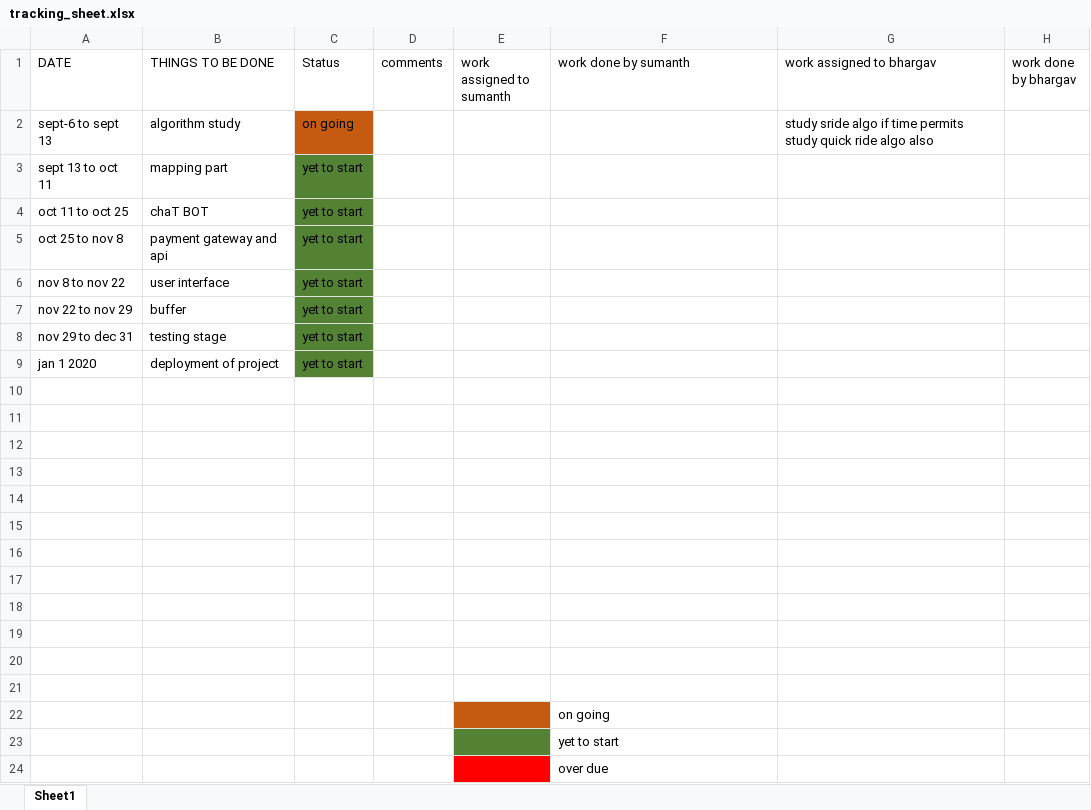
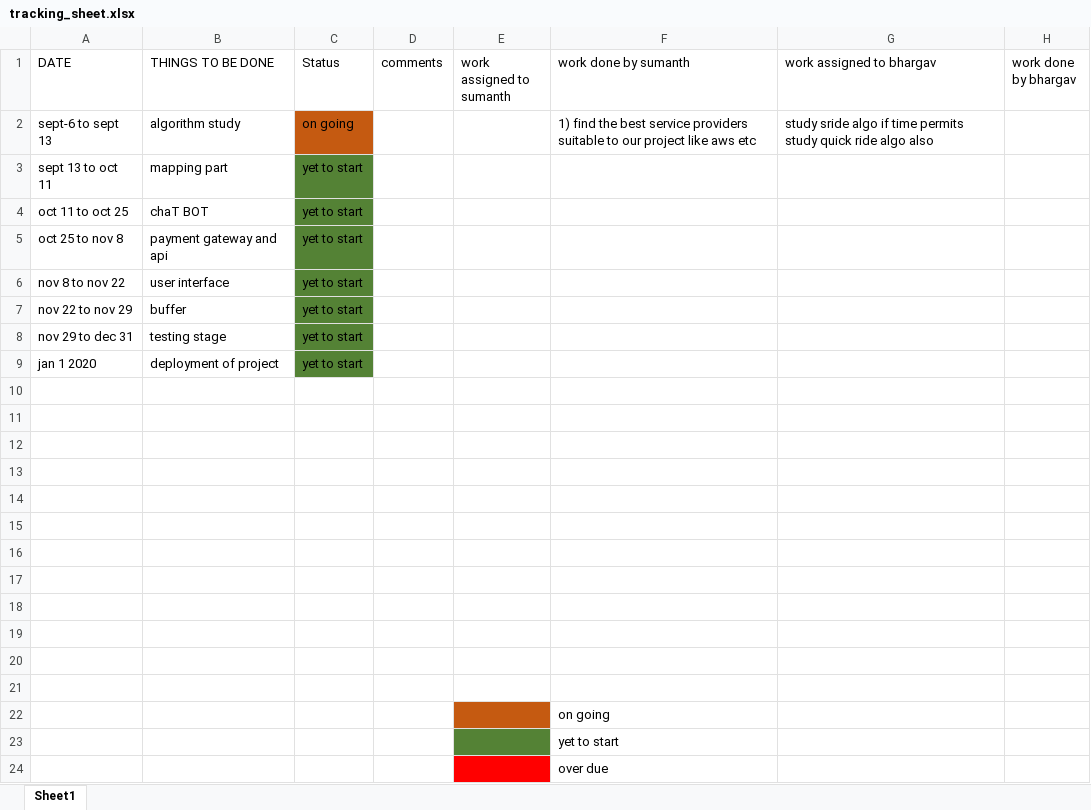
Before and after one commit to bhargav462/ConnectedDeliveries, an Excel workbook: sprint/tracking_sheet.xlsx, sheet Sheet1, drawn as a sheet; values as stored, in another font and other column widths than the file's, no borders; the diff names each change by its address in the sheet, - before the commit and + after, or states it on an @@ line.

Commit message:
Update in the sprint

```diff
--- a/sprint/tracking_sheet.xlsx (sheet Sheet1)
+++ b/sprint/tracking_sheet.xlsx (sheet Sheet1)
-F2 (work done by sumanth): (empty)
+F2 (work done by sumanth): 1) find the best service providers suitable to our project like aws etc
```
Also changed, not shown: 2 other files.
